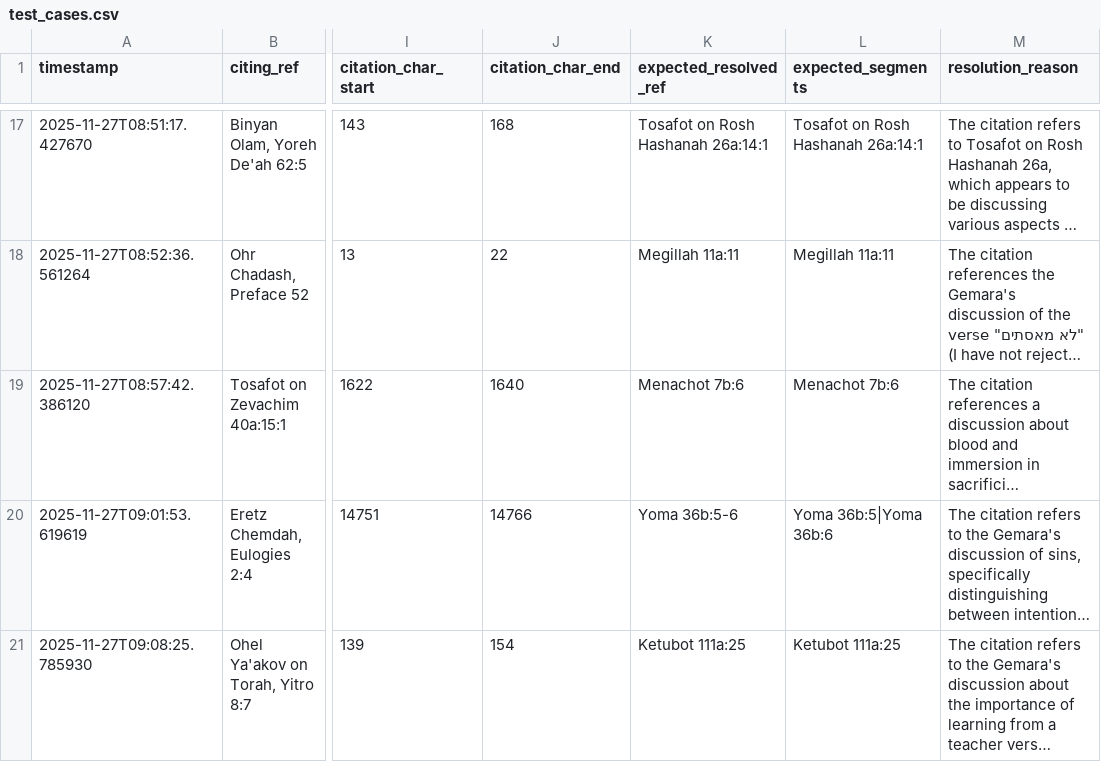
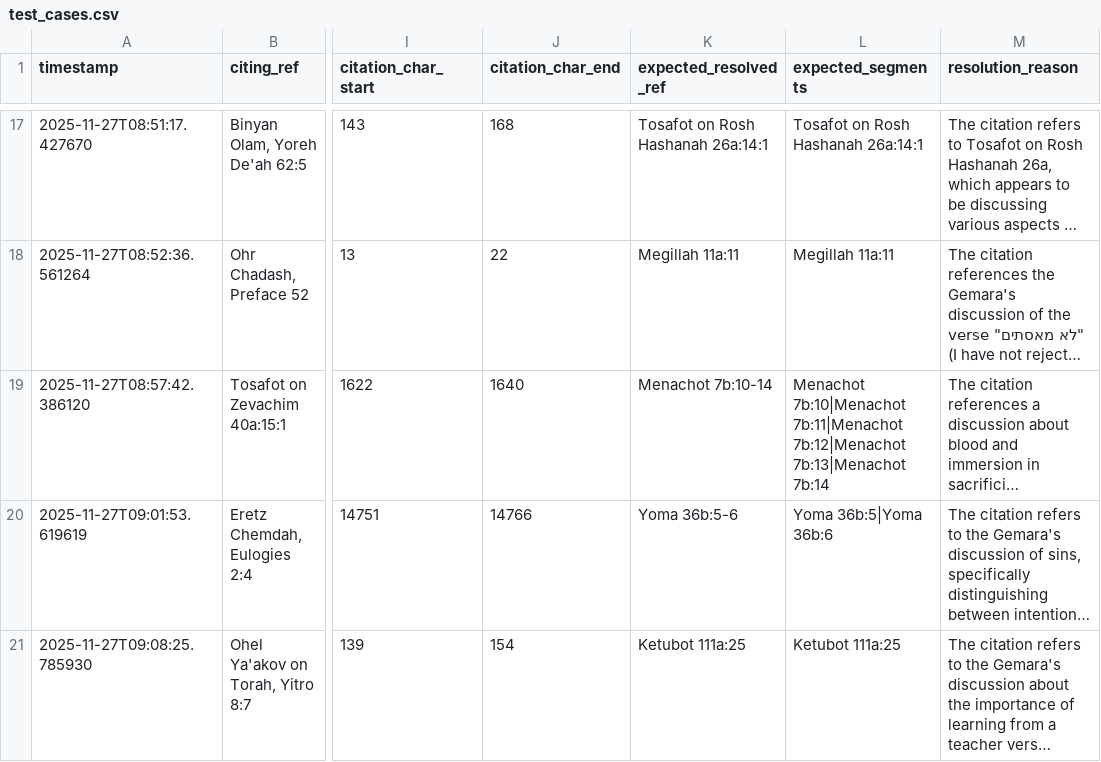
Before and after one commit to Sefaria/LLM, a CSV file: experiments/linker/resolve_ambiguous/test_cases.csv, drawn as a sheet; only a part is shown, gaps mark what is left out; long unchanged cells end in …; the diff names each change by its address in the sheet, - before the commit and + after, or states it on an @@ line.

Commit message:
feat: Update citation segments in test cases for Menachot 7b to include detailed references

```diff
--- a/experiments/linker/resolve_ambiguous/test_cases.csv
+++ b/experiments/linker/resolve_ambiguous/test_cases.csv
-K19 (expected_resolved_ref): Menachot 7b:6
+K19 (expected_resolved_ref): Menachot 7b:10-14
-L19 (expected_segments): Menachot 7b:6
+L19 (expected_segments): Menachot 7b:10|Menachot 7b:11|Menachot 7b:12|Menachot 7b:13|Menachot 7b:14
```
